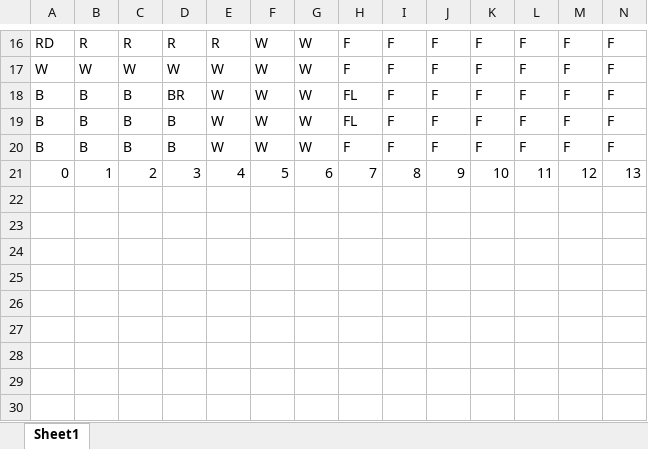
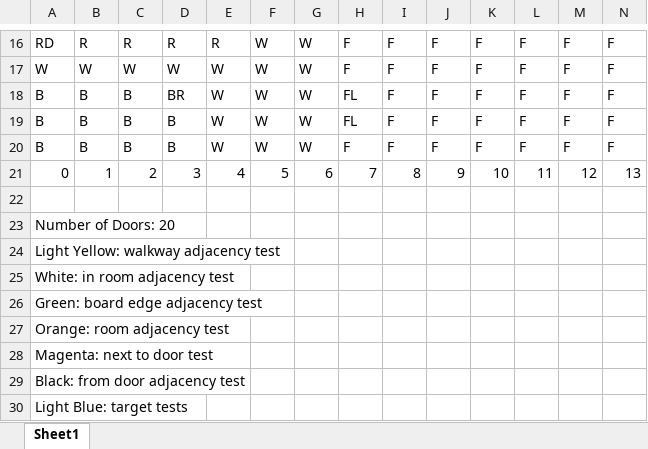
Before and after one commit to liam-morrissey/Clue, an Excel workbook: Board.xlsx, sheet Sheet1, drawn as a sheet; only a part is shown, gaps mark what is left out; values as stored, in another font and other column widths than the file's, no cell formats; charts and pictures not drawn; rows hold the shown columns only; the diff names each change by its address in the sheet, - before the commit and + after, or states it on an @@ line.

Commit message:
Created tests for movement

```diff
--- a/Board.xlsx (sheet Sheet1)
+++ b/Board.xlsx (sheet Sheet1)
+row 22: (empty)
+row 23: Number of Doors: 20
+row 24: Light Yellow: walkway adjacency test
+row 25: White: in room adjacency test
+row 26: Green: board edge adjacency test
+row 27: Orange: room adjacency test
+row 28: Magenta: next to door test
+row 29: Black: from door adjacency test
+row 30: Light Blue: target tests
```
Also changed, not shown: cell formats, charts or pictures, 3 other files.
